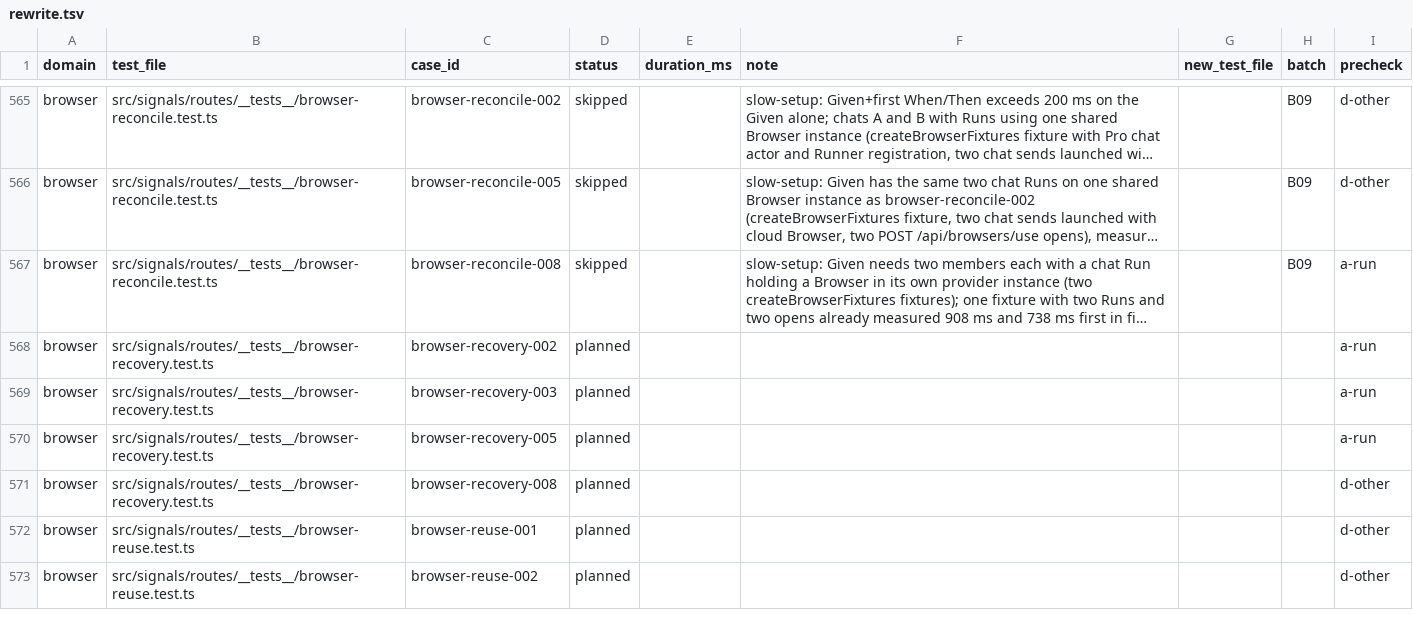
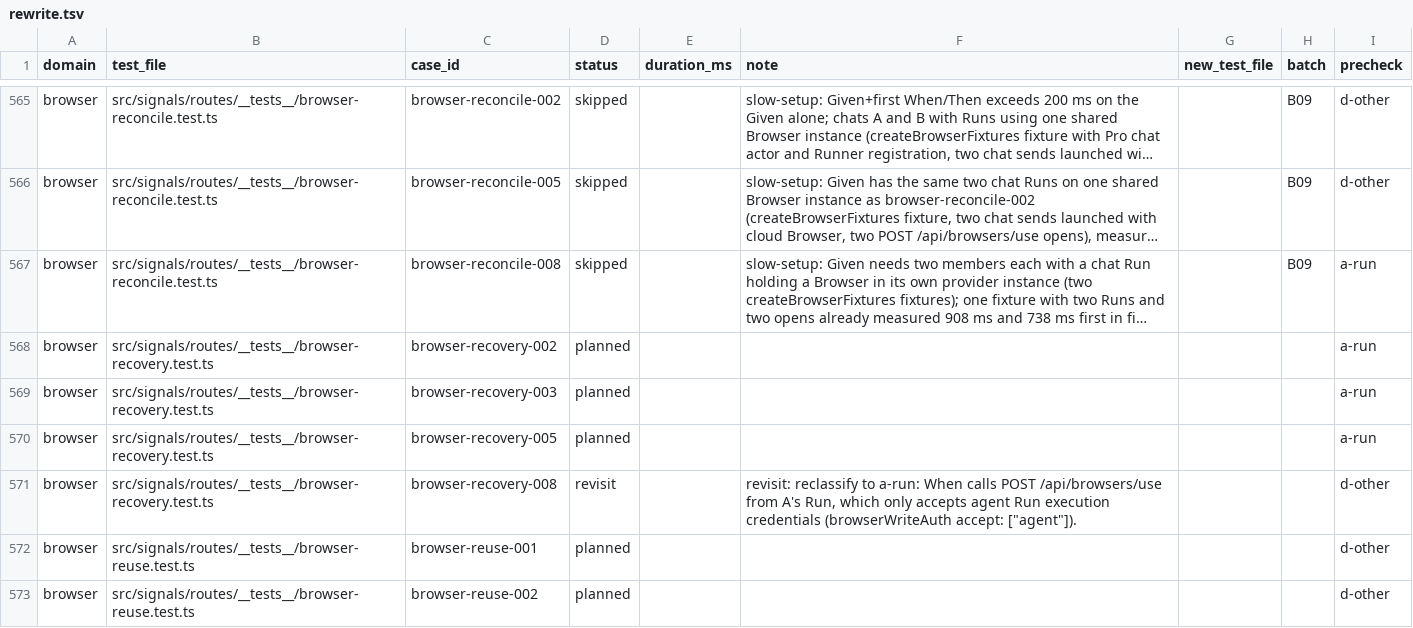
Before and after one commit to okou-ai/okou, a TSV file: turbo/apps/api/test-rebuild/rewrite.tsv, drawn as a sheet; only a part is shown, gaps mark what is left out; long unchanged cells end in ….

```diff
--- a/turbo/apps/api/test-rebuild/rewrite.tsv
+++ b/turbo/apps/api/test-rebuild/rewrite.tsv
@@ -570,3 +570,3 @@ browser	src/signals/routes/__tests__/browser-recovery.test.ts	browser-recovery-0
 browser	src/signals/routes/__tests__/browser-recovery.test.ts	browser-recovery-005	planned					a-run
-browser	src/signals/routes/__tests__/browser-recovery.test.ts	browser-recovery-008	planned					d-other
+browser	src/signals/routes/__tests__/browser-recovery.test.ts	browser-recovery-008	revisit		revisit: reclassify to a-run: When calls POST /api/browsers/use from A's Run, which only accepts agent Run execution credentials (browserWriteAuth accept: ["agent"]).			d-other
 browser	src/signals/routes/__tests__/browser-reuse.test.ts	browser-reuse-001	planned					d-other
```
